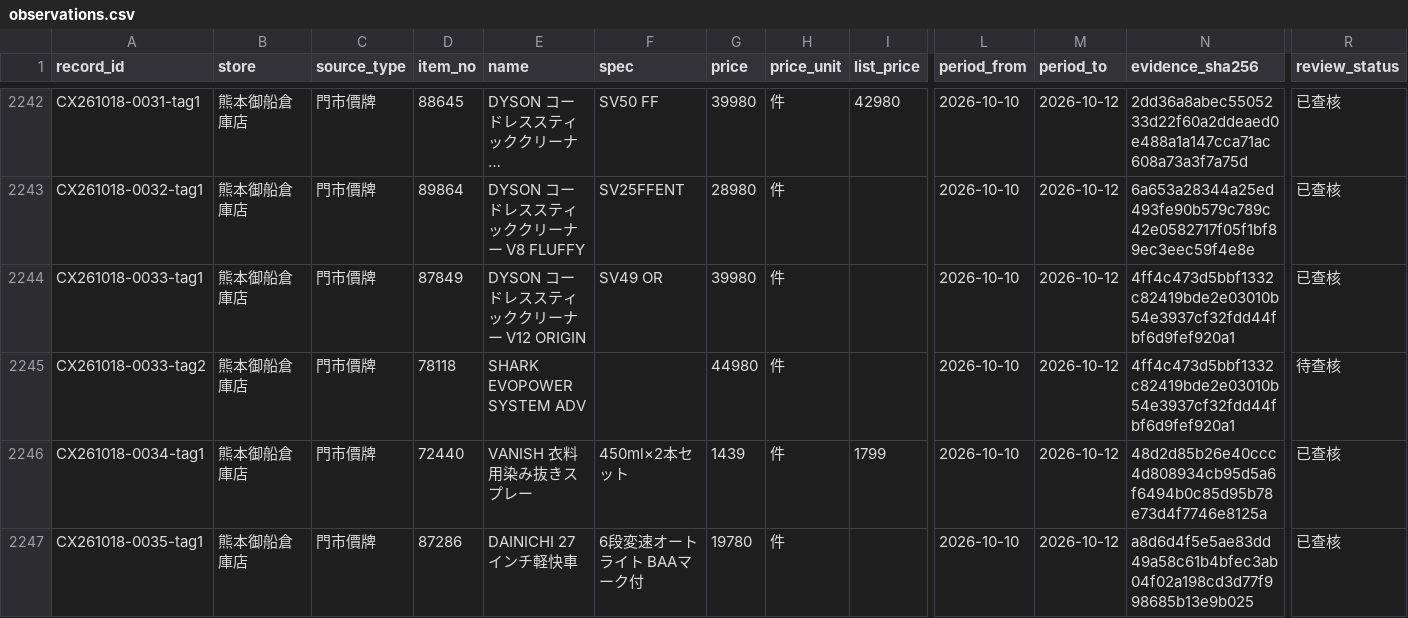
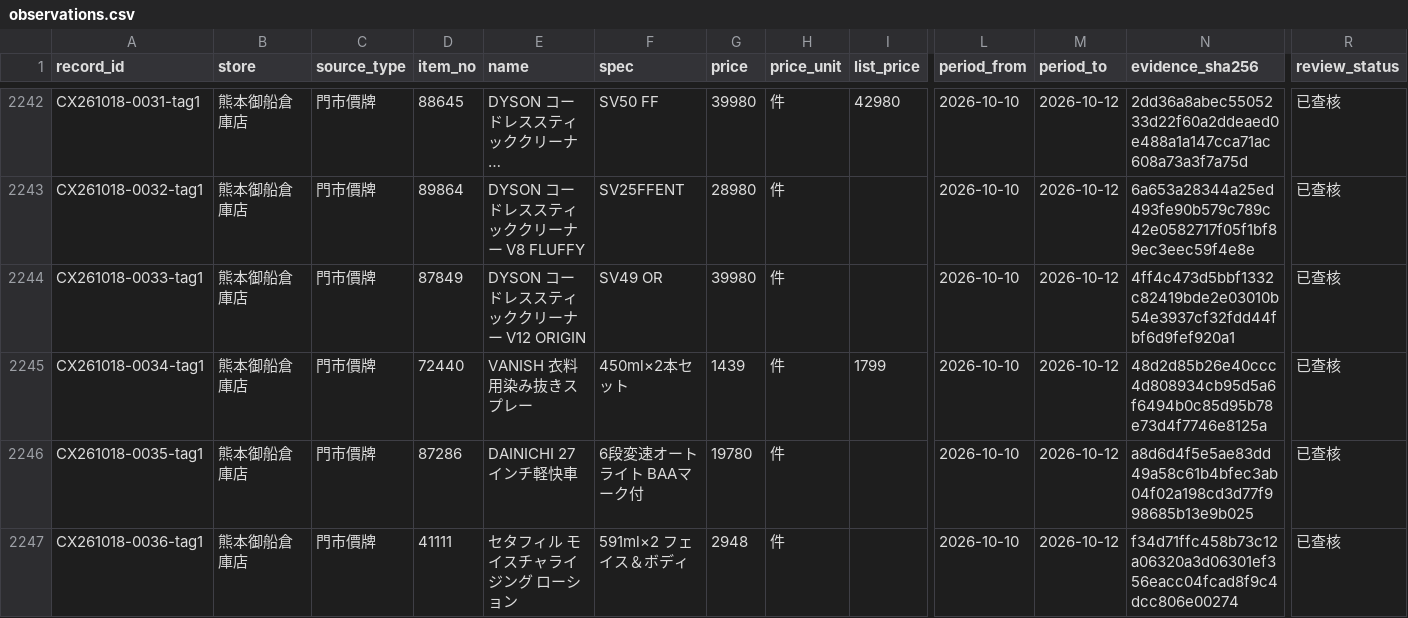
Before and after one commit to iPliny/costco-price-jp, a CSV file: data/observations.csv, drawn as a sheet; only a part is shown, gaps mark what is left out; the shorter side is filled out with more unchanged rows; long unchanged cells end in …; rows hold the shown columns only; the diff covers the shown part only; the diff names each change by its address in the sheet, - before the commit and + after, or states it on an @@ line.

```diff
--- a/data/observations.csv
+++ b/data/observations.csv
-row 2245: CX261018-0033-tag2 | 熊本御船倉庫店 | 門市價牌 | 78118 | SHARK EVOPOWER SYSTEM ADV |  | 44980 | 件 |  | 2026-10-10 | 2026-10-12 | 4ff4c473d5bbf1332c82419bde2e03010b54e3937cf32fdd44fbf6d9fef920a1 | 待查核
```
Also changed, not shown: 2 removed rows and 17 edited cells elsewhere in this file, data/product_categories.csv.
